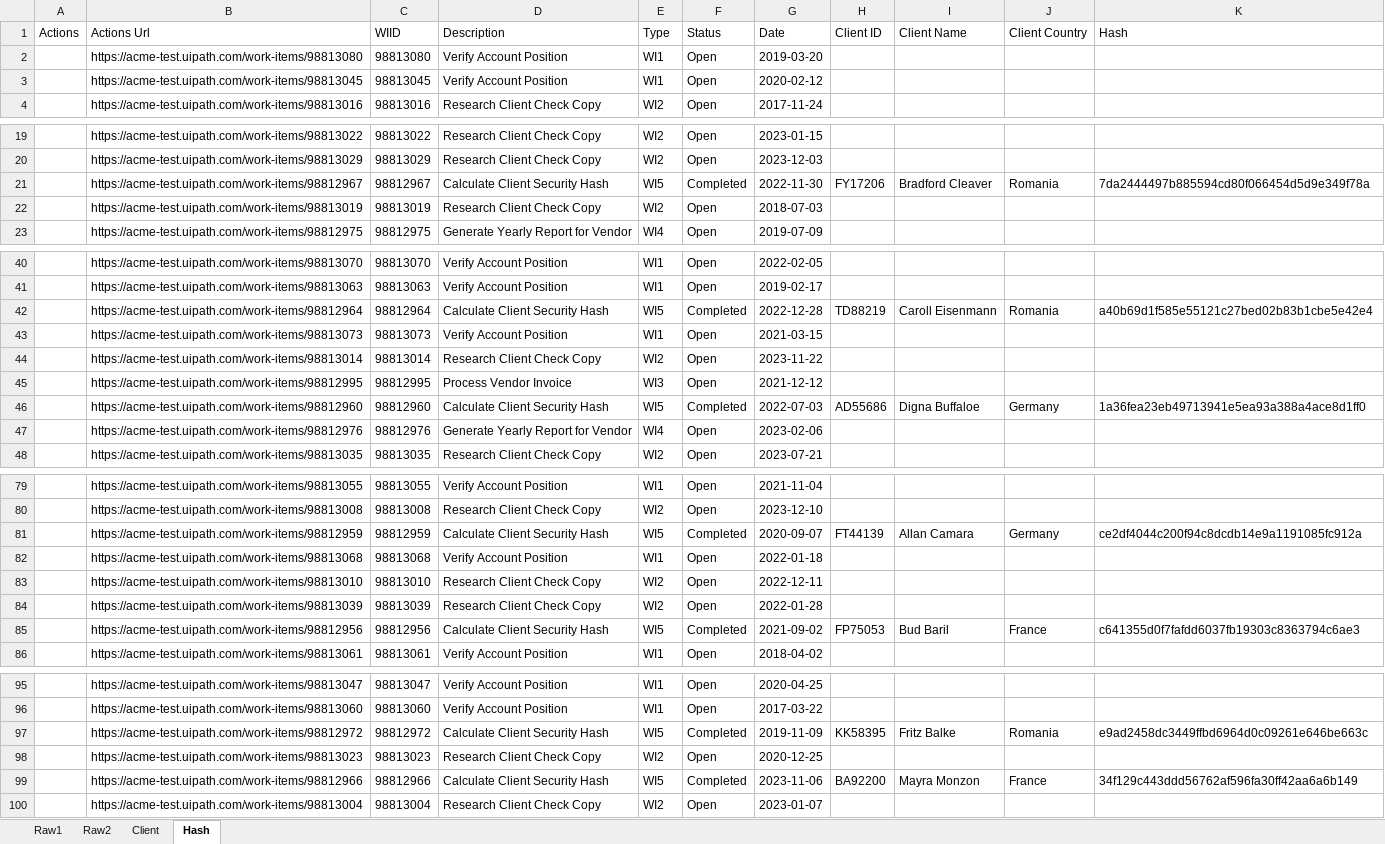
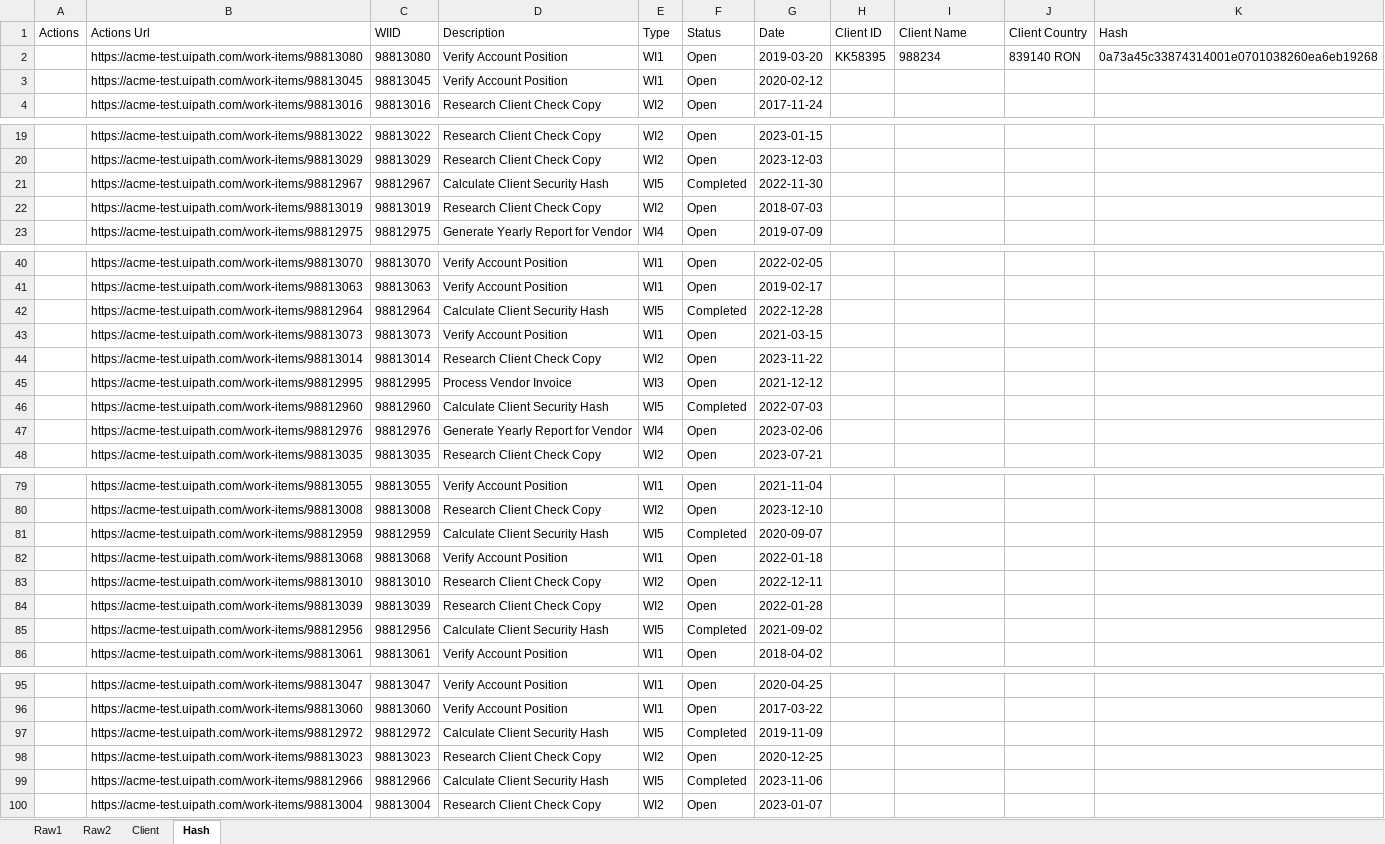
Before and after one commit to sbzkdl/RPA_ACME_REF, an Excel workbook: Export/Test.xlsx, sheet Hash, drawn as a sheet; only a part is shown, gaps mark what is left out; values as stored, in another font and other column widths than the file's, no borders; the diff covers the shown part only; the diff names each change by its address in the sheet, - before the commit and + after, or states it on an @@ line.

```diff
--- a/Export/Test.xlsx (sheet Hash)
+++ b/Export/Test.xlsx (sheet Hash)
-H2 (Client ID): (empty)
+H2 (Client ID): KK58395
-I2 (Client Name): (empty)
+I2 (Client Name): 988234
-J2 (Client Country): (empty)
+J2 (Client Country): 839140 RON
-K2 (Hash): (empty)
+K2 (Hash): 0a73a45c33874314001e0701038260ea6eb19268
-H21 (Client ID): FY17206
+H21 (Client ID): (empty)
-I21 (Client Name): Bradford Cleaver
+I21 (Client Name): (empty)
-J21 (Client Country): Romania
+J21 (Client Country): (empty)
-K21 (Hash): 7da2444497b885594cd80f066454d5d9e349f78a
+K21 (Hash): (empty)
-H42 (Client ID): TD88219
+H42 (Client ID): (empty)
-I42 (Client Name): Caroll Eisenmann
+I42 (Client Name): (empty)
-J42 (Client Country): Romania
+J42 (Client Country): (empty)
-K42 (Hash): a40b69d1f585e55121c27bed02b83b1cbe5e42e4
+K42 (Hash): (empty)
-H46 (Client ID): AD55686
+H46 (Client ID): (empty)
-I46 (Client Name): Digna Buffaloe
+I46 (Client Name): (empty)
-J46 (Client Country): Germany
+J46 (Client Country): (empty)
-K46 (Hash): 1a36fea23eb49713941e5ea93a388a4ace8d1ff0
+K46 (Hash): (empty)
-H81 (Client ID): FT44139
+H81 (Client ID): (empty)
-I81 (Client Name): Allan Camara
+I81 (Client Name): (empty)
-J81 (Client Country): Germany
+J81 (Client Country): (empty)
-K81 (Hash): ce2df4044c200f94c8dcdb14e9a1191085fc912a
+K81 (Hash): (empty)
-H85 (Client ID): FP75053
+H85 (Client ID): (empty)
-I85 (Client Name): Bud Baril
+I85 (Client Name): (empty)
-J85 (Client Country): France
+J85 (Client Country): (empty)
-K85 (Hash): c641355d0f7fafdd6037fb19303c8363794c6ae3
+K85 (Hash): (empty)
-H97 (Client ID): KK58395
+H97 (Client ID): (empty)
-I97 (Client Name): Fritz Balke
+I97 (Client Name): (empty)
-J97 (Client Country): Romania
+J97 (Client Country): (empty)
-K97 (Hash): e9ad2458dc3449ffbd6964d0c09261e646be663c
+K97 (Hash): (empty)
-H99 (Client ID): BA92200
+H99 (Client ID): (empty)
-I99 (Client Name): Mayra Monzon
+I99 (Client Name): (empty)
-J99 (Client Country): France
+J99 (Client Country): (empty)
-K99 (Hash): 34f129c443ddd56762af596fa30ff42aa6a6b149
+K99 (Hash): (empty)
```
Also changed, not shown: 40 edited cells elsewhere in this sheet, sheet Client, 16 other files.
